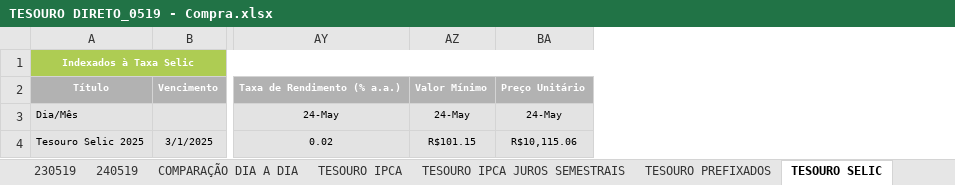
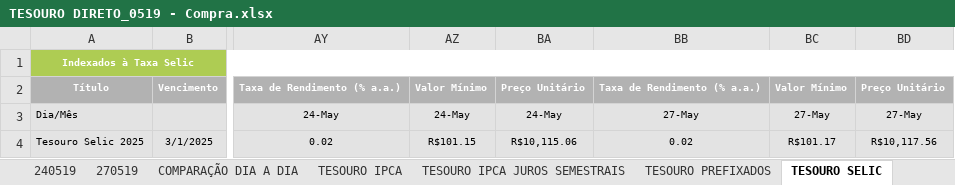
Before and after one commit to azevedols/tesourodireto, an Excel workbook: TESOURO DIRETO_0519 - Compra.xlsx, sheet TESOURO SELIC, drawn as a sheet; only a part is shown, gaps mark what is left out; values as stored, in another font and other column widths than the file's, no borders; charts and pictures not drawn; the diff names each change by its address in the sheet, - before the commit and + after, or states it on an @@ line.

Commit message:
Commit atualizacao tesouro dia 27/05

```diff
--- a/TESOURO DIRETO_0519 - Compra.xlsx (sheet TESOURO SELIC)
+++ b/TESOURO DIRETO_0519 - Compra.xlsx (sheet TESOURO SELIC)
+sheet tab: 270519
+column BB, rows 2-4: Taxa de Rendimento (% a.a.) | 27-May | 0.02
+column BC, rows 2-4: Valor Mínimo | 27-May | R$101.17
+column BD, rows 2-4: Preço Unitário | 27-May | R$10,117.56
```
Also changed, not shown: sheet TESOURO IPCA JUROS SEMESTRAIS, sheet TESOURO IPCA, sheet TESOURO PREFIXADOS, sheet COMPARAÇÃO DIA A DIA, charts or pictures, TESOURO DIRETO_0519 - Venda.xlsx, TITULO COMPRADO - LILIANE.xlsx, 1 other file.
